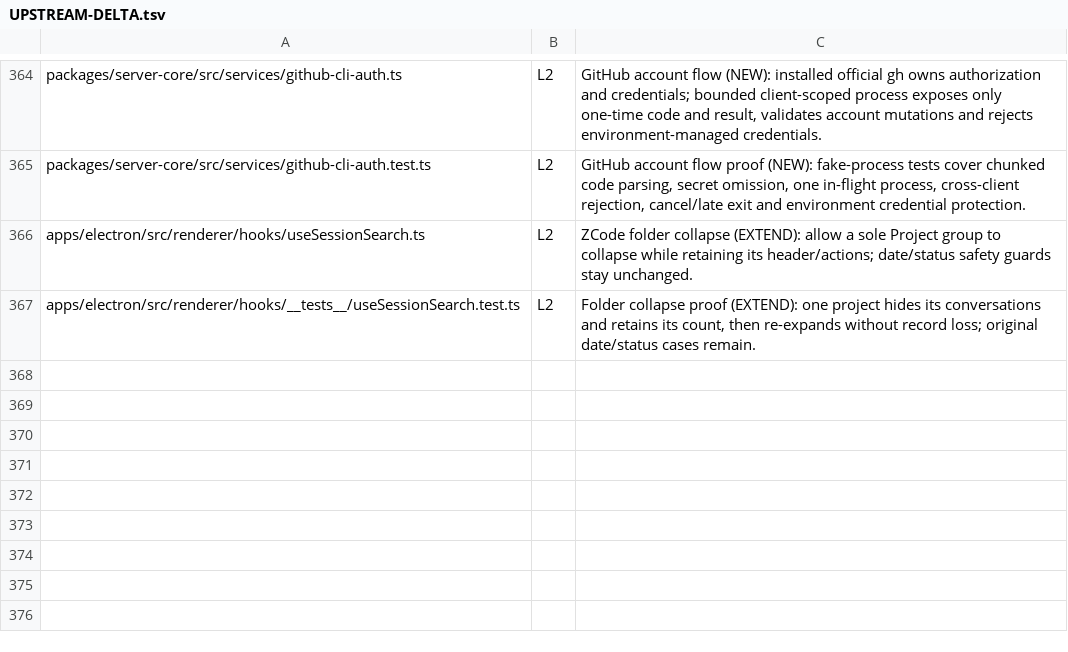
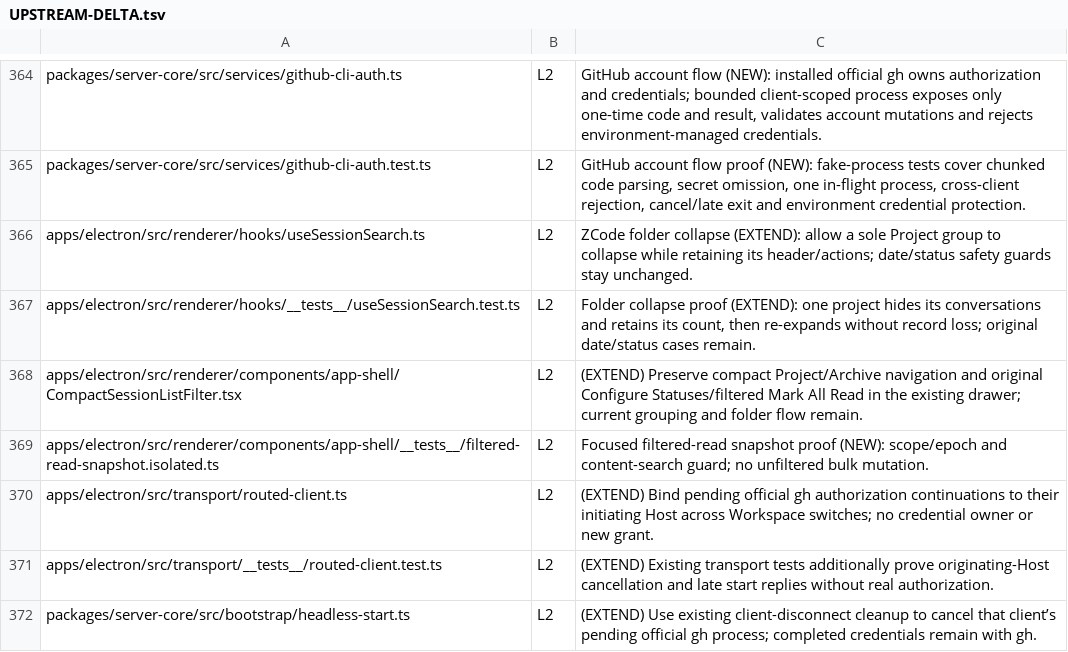
Before and after one commit to XCH27/tiangong-project, a TSV file: docs/UPSTREAM-DELTA.tsv, drawn as a sheet; only a part is shown, gaps mark what is left out.

```diff
--- a/docs/UPSTREAM-DELTA.tsv
+++ b/docs/UPSTREAM-DELTA.tsv
@@ -367 +367,6 @@ apps/electron/src/renderer/hooks/useSessionSearch.ts	L2	ZCode folder collapse (E
 apps/electron/src/renderer/hooks/__tests__/useSessionSearch.test.ts	L2	Folder collapse proof (EXTEND): one project hides its conversations and retains its count, then re-expands without record loss; original date/status cases remain.
+apps/electron/src/renderer/components/app-shell/CompactSessionListFilter.tsx	L2	(EXTEND) Preserve compact Project/Archive navigation and original Configure Statuses/filtered Mark All Read in the existing drawer; current grouping and folder flow remain.
+apps/electron/src/renderer/components/app-shell/__tests__/filtered-read-snapshot.isolated.ts	L2	Focused filtered-read snapshot proof (NEW): scope/epoch and content-search guard; no unfiltered bulk mutation.
+apps/electron/src/transport/routed-client.ts	L2	(EXTEND) Bind pending official gh authorization continuations to their initiating Host across Workspace switches; no credential owner or new grant.
+apps/electron/src/transport/__tests__/routed-client.test.ts	L2	(EXTEND) Existing transport tests additionally prove originating-Host cancellation and late start replies without real authorization.
+packages/server-core/src/bootstrap/headless-start.ts	L2	(EXTEND) Use existing client-disconnect cleanup to cancel that client’s pending official gh process; completed credentials remain with gh.
```
Also changed, not shown: 14 other files.
